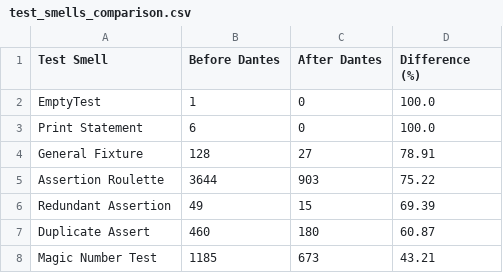
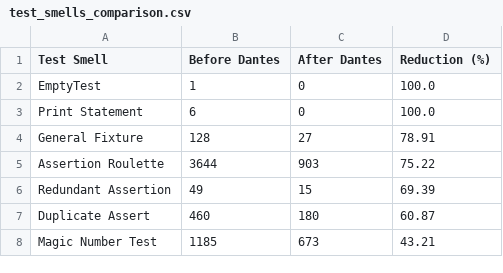
Before and after one commit to Railana/dantes-evaluation, a CSV file: accumulo_47ac68d/test_smells_comparison.csv, drawn as a sheet; only a part is shown.

Commit message:
Update test_smells_comparison.csv

```diff
--- a/accumulo_47ac68d/test_smells_comparison.csv
+++ b/accumulo_47ac68d/test_smells_comparison.csv
@@ -1,2 +1,2 @@
-Test Smell,Before Dantes,After Dantes,Difference (%)
+Test Smell,Before Dantes,After Dantes,Reduction (%)
 EmptyTest,1,0,100.0
```
